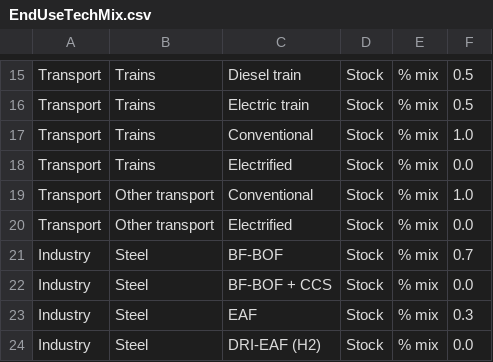
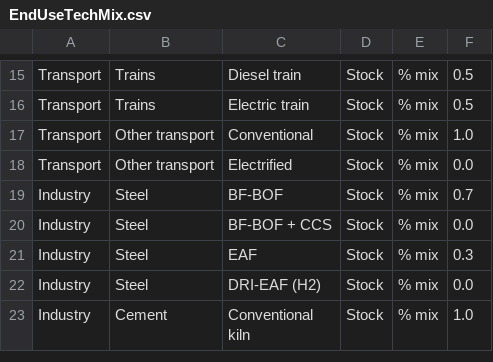
Before and after one commit to dmw24/sem_2, a CSV file: data/EndUseTechMix.csv, drawn as a sheet; only a part is shown, gaps mark what is left out; the shorter side is filled out with more unchanged rows; the diff names each change by its address in the sheet, - before the commit and + after, or states it on an @@ line.

```diff
--- a/data/EndUseTechMix.csv
+++ b/data/EndUseTechMix.csv
-row 17: Transport | Trains | Conventional | Stock | % mix | 1.0
-row 18: Transport | Trains | Electrified | Stock | % mix | 0.0
```
Also changed, not shown: data/Activity_level.csv, data/Other_transform_tech_energy_int.csv, 10 other files.
